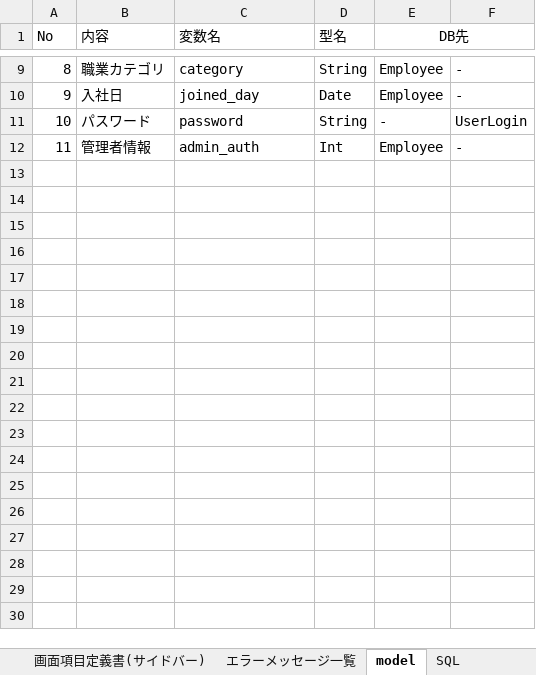
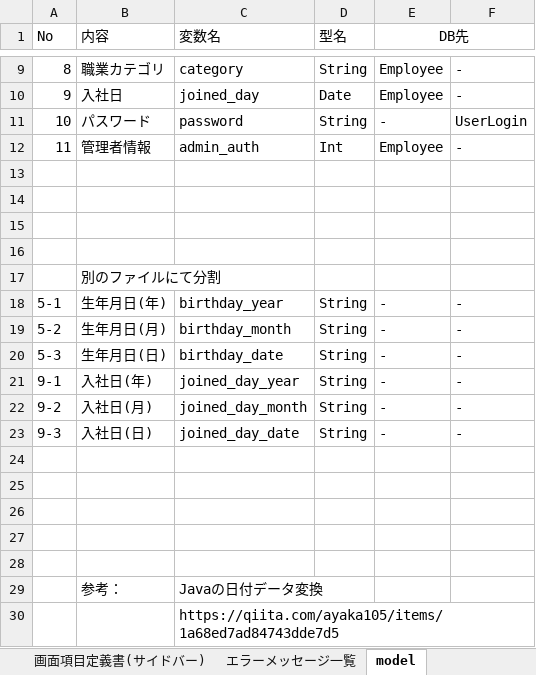
Before and after one commit to iizuka246/employee_info, an Excel workbook: プログラム設計書.xlsx, sheet model, drawn as a sheet; only a part is shown, gaps mark what is left out; values as stored, in another font and other column widths than the file's, no borders; the diff names each change by its address in the sheet, - before the commit and + after, or states it on an @@ line.

Commit message:
fix:年月日の変数名追加

```diff
--- a/プログラム設計書.xlsx (sheet model)
+++ b/プログラム設計書.xlsx (sheet model)
@@ sheet tab hidden: SQL @@
+row 13: (empty)
+row 14: (empty)
+row 15: (empty)
+row 16: (empty)
+row 17:  | 別のファイルにて分割
+row 18: 5-1 | 生年月日(年) | birthday_year | String | - | -
+row 19: 5-2 | 生年月日(月) | birthday_month | String | - | -
+row 20: 5-3 | 生年月日(日) | birthday_date | String | - | -
+row 21: 9-1 | 入社日(年) | joined_day_year | String | - | -
+row 22: 9-2 | 入社日(月) | joined_day_month | String | - | -
+row 23: 9-3 | 入社日(日) | joined_day_date | String | - | -
+row 24: (empty)
+row 25: (empty)
+row 26: (empty)
+row 27: (empty)
+row 28: (empty)
+row 29:  | 参考： | Javaの日付データ変換
+row 30:  |  | https://qiita.com/ayaka105/items/1a68ed7ad84743dde7d5
```
Also changed, not shown: charts or pictures.
